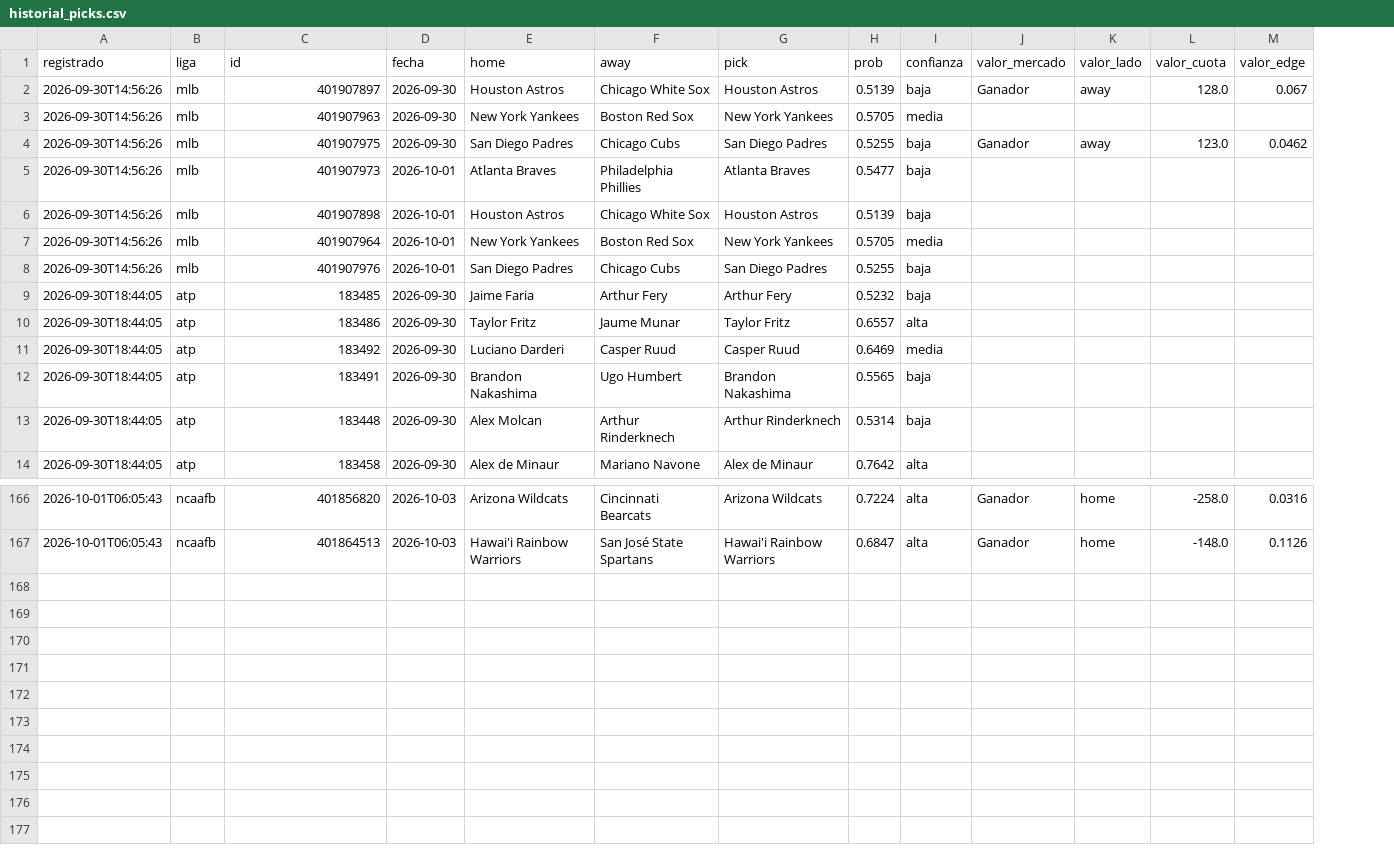
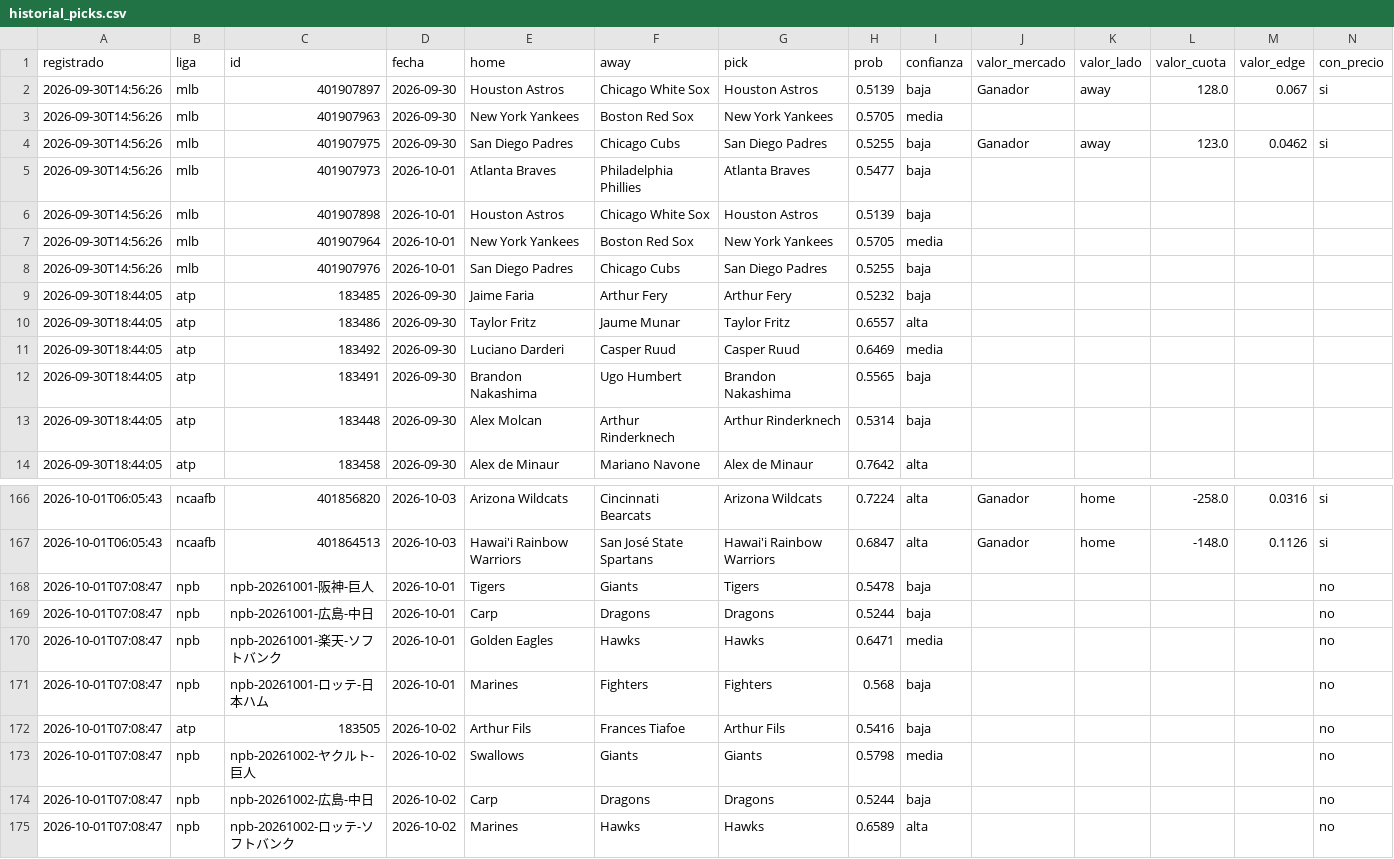
Before and after one commit to tenisman12/edgeline, a CSV file: salida/historial_picks.csv, drawn as a sheet; only a part is shown, gaps mark what is left out; the diff names each change by its address in the sheet, - before the commit and + after, or states it on an @@ line.

```diff
--- a/salida/historial_picks.csv
+++ b/salida/historial_picks.csv
+column N (con_precio), rows 2-4: si |  | si; rows 166-167: si | si
+row 168: 2026-10-01T07:08:47 | npb | npb-20261001-阪神-巨人 | 2026-10-01 | Tigers | Giants | Tigers | 0.5478 | baja |  |  |  |  | no
+row 169: 2026-10-01T07:08:47 | npb | npb-20261001-広島-中日 | 2026-10-01 | Carp | Dragons | Dragons | 0.5244 | baja |  |  |  |  | no
+row 170: 2026-10-01T07:08:47 | npb | npb-20261001-楽天-ソフトバンク | 2026-10-01 | Golden Eagles | Hawks | Hawks | 0.6471 | media |  |  |  |  | no
+row 171: 2026-10-01T07:08:47 | npb | npb-20261001-ロッテ-日本ハム | 2026-10-01 | Marines | Fighters | Fighters | 0.568 | baja |  |  |  |  | no
+row 172: 2026-10-01T07:08:47 | atp | 183505 | 2026-10-02 | Arthur Fils | Frances Tiafoe | Arthur Fils | 0.5416 | baja |  |  |  |  | no
+row 173: 2026-10-01T07:08:47 | npb | npb-20261002-ヤクルト-巨人 | 2026-10-02 | Swallows | Giants | Giants | 0.5798 | media |  |  |  |  | no
+row 174: 2026-10-01T07:08:47 | npb | npb-20261002-広島-中日 | 2026-10-02 | Carp | Dragons | Dragons | 0.5244 | baja |  |  |  |  | no
+row 175: 2026-10-01T07:08:47 | npb | npb-20261002-ロッテ-ソフトバンク | 2026-10-02 | Marines | Hawks | Hawks | 0.6589 | alta |  |  |  |  | no
```
Also changed, not shown: salida/historial_calificado.csv, 2 other files.
